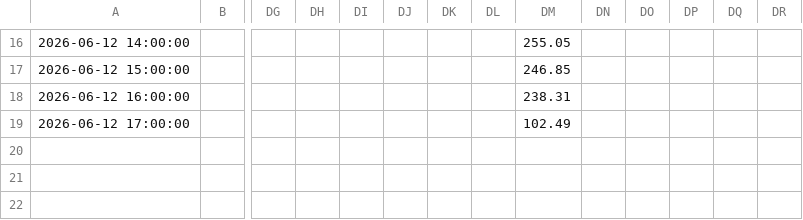
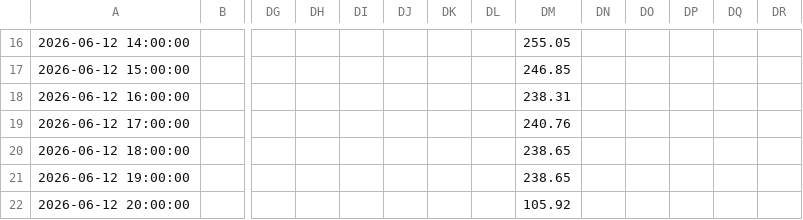
Before and after one commit to adrian110874/health-data, a CSV file: latest.csv, drawn as a sheet; only a part is shown, gaps mark what is left out; rows hold the shown columns only; the diff names each change by its address in the sheet, - before the commit and + after, or states it on an @@ line.

Commit message:
update latest.csv

```diff
--- a/latest.csv
+++ b/latest.csv
-DM19: 102.49
+DM19: 240.76
+row 20: 2026-06-12 18:00:00 |  |  |  |  |  |  |  | 238.65
+row 21: 2026-06-12 19:00:00 |  |  |  |  |  |  |  | 238.65
+row 22: 2026-06-12 20:00:00 |  |  |  |  |  |  |  | 105.92
```
